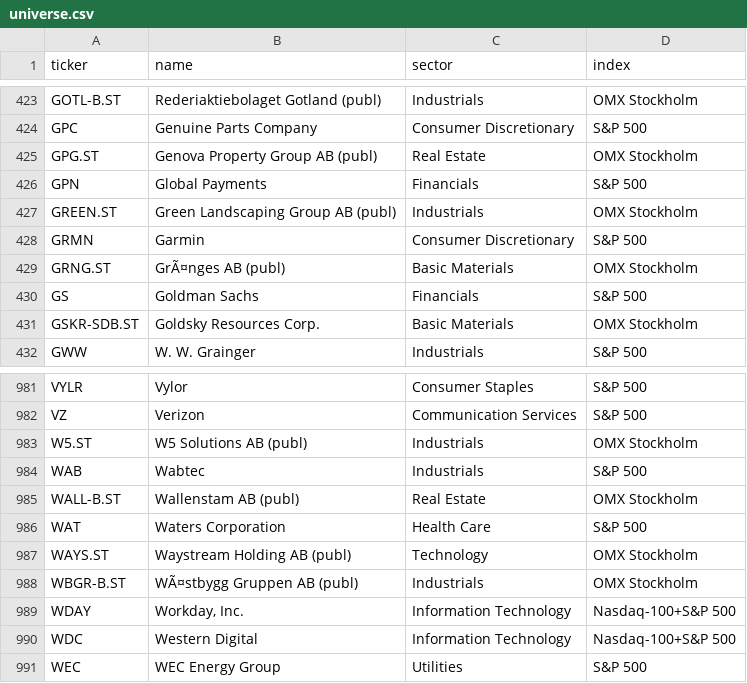
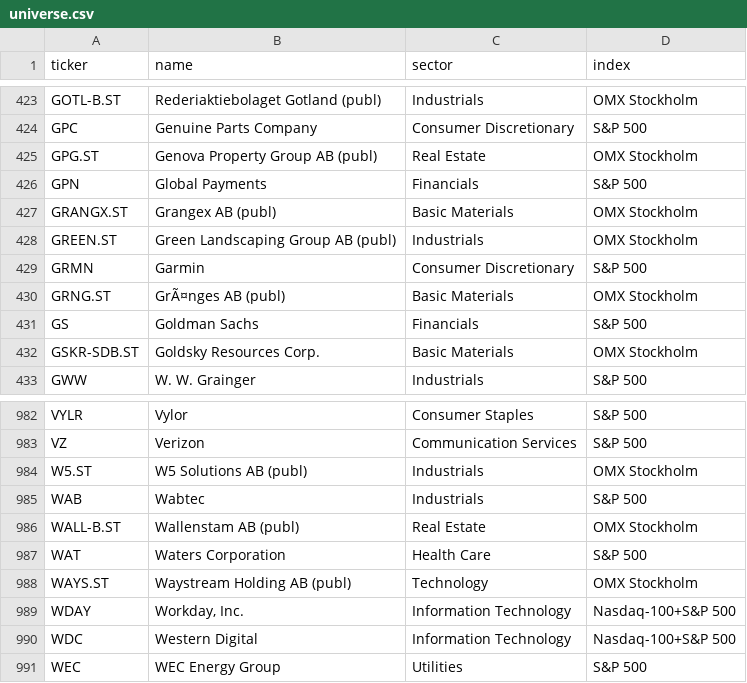
Before and after one commit to BenganTempest/Veloslimwhite, a CSV file: data/universe.csv, drawn as a sheet; only a part is shown, gaps mark what is left out.

```diff
--- a/data/universe.csv
+++ b/data/universe.csv
@@ -426,2 +426,3 @@ GPG.ST,Genova Property Group AB (publ),Real Estate,OMX Stockholm
 GPN,Global Payments,Financials,S&P 500
+GRANGX.ST,Grangex AB (publ),Basic Materials,OMX Stockholm
 GREEN.ST,Green Landscaping Group AB (publ),Industrials,OMX Stockholm
@@ -987,3 +988,2 @@ WAT,Waters Corporation,Health Care,S&P 500
 WAYS.ST,Waystream Holding AB (publ),Technology,OMX Stockholm
-WBGR-B.ST,WÃ¤stbygg Gruppen AB (publ),Industrials,OMX Stockholm
 WDAY,"Workday, Inc.",Information Technology,Nasdaq-100+S&P 500
```
Also changed, not shown: data/benchmarks.csv, data/run_log.csv, 3 other files.
